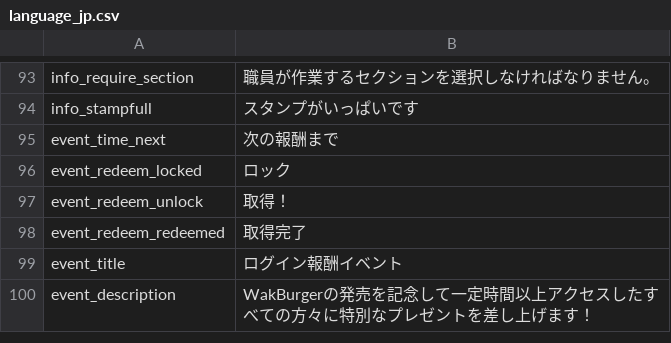
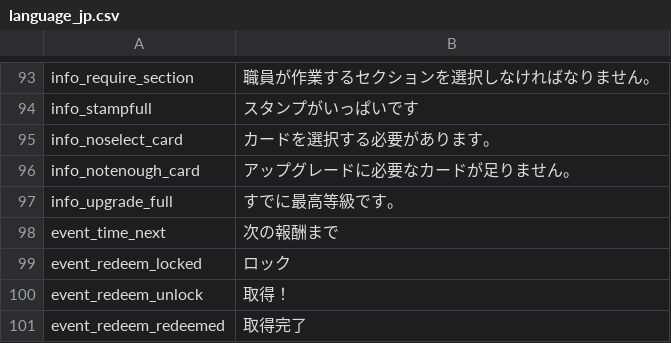
Before and after one commit to RealFT/WakKitchen, a CSV file: Assets/Resources/TextData/language_jp.csv, drawn as a sheet; only a part is shown, gaps mark what is left out; the shorter side is filled out with more unchanged rows.

```diff
--- a/Assets/Resources/TextData/language_jp.csv
+++ b/Assets/Resources/TextData/language_jp.csv
@@ -94,2 +94,5 @@ info_require_section,職員が作業するセクションを選択しなけれ
 info_stampfull,スタンプがいっぱいです
+info_noselect_card,カードを選択する必要があります。
+info_notenough_card,アップグレードに必要なカードが足りません。
+info_upgrade_full,すでに最高等級です。
 event_time_next,次の報酬まで
```
Also changed, not shown: Assets/Resources/TextData/language_en.csv, Assets/Resources/TextData/language_ko.csv, 22 other files.
